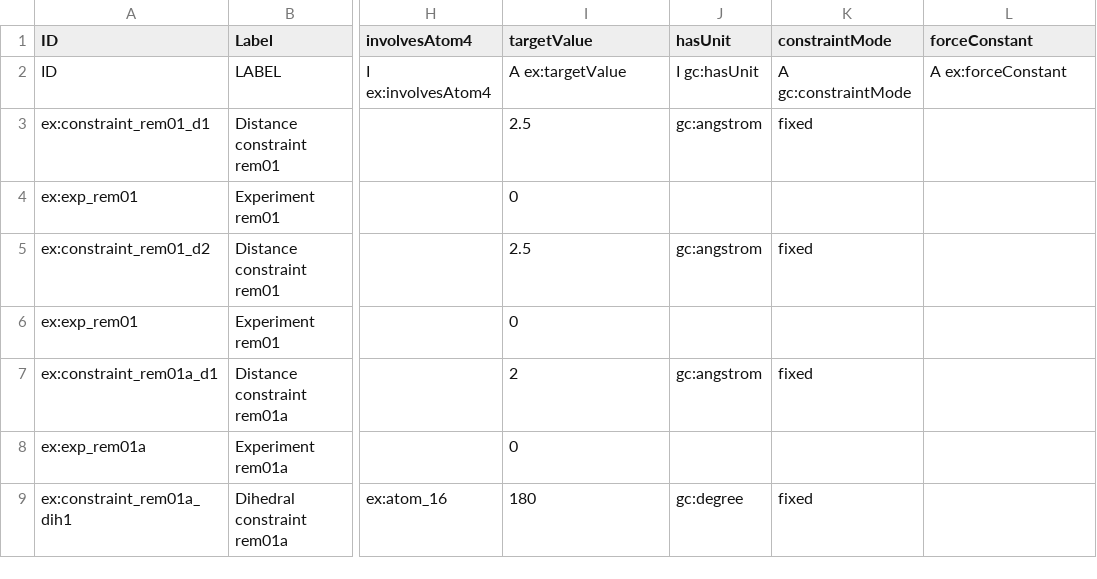
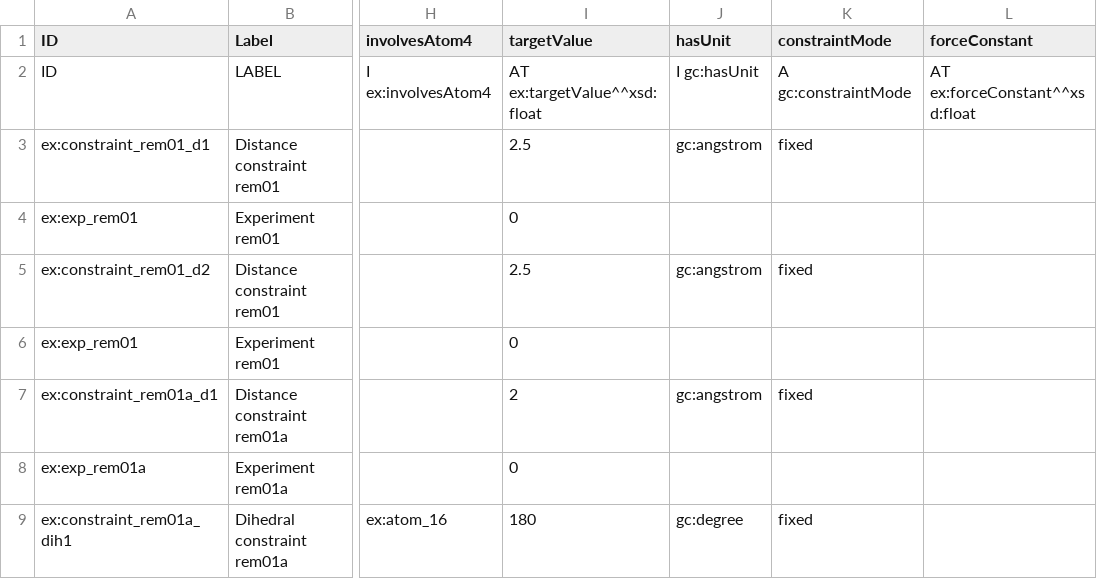
Before and after one commit to Darren01/ont_mm, a TSV file: examples/ont/constraint_template_instances.tsv, drawn as a sheet; only a part is shown, gaps mark what is left out; the diff names each change by its address in the sheet, - before the commit and + after, or states it on an @@ line.

Commit message:
Fix hasFloatValue and targetValue/forceConstant datatype bugs
Both were declared as bare A/I (untyped, defaulting to xsd:string)
rather than AT ...^^xsd:float - silently broke every numeric
comparison query. Confirmed and fixed via extensive testing against
real caa data. Known remaining issue, deliberately parked: the
constraint fix causes blank targetValue cells on experiment-reopening
rows to be coerced to 0.0 rather than omitted - not yet understood or
fixed, tracked separately.

```diff
--- a/examples/ont/constraint_template_instances.tsv
+++ b/examples/ont/constraint_template_instances.tsv
-I2 (targetValue): A ex:targetValue
+I2 (targetValue): AT ex:targetValue^^xsd:float
-L2 (forceConstant): A ex:forceConstant
+L2 (forceConstant): AT ex:forceConstant^^xsd:float
```
Also changed, not shown: examples/ont/float_value_template_instances.tsv, templates/constraint_template.tsv, 1 other file.
